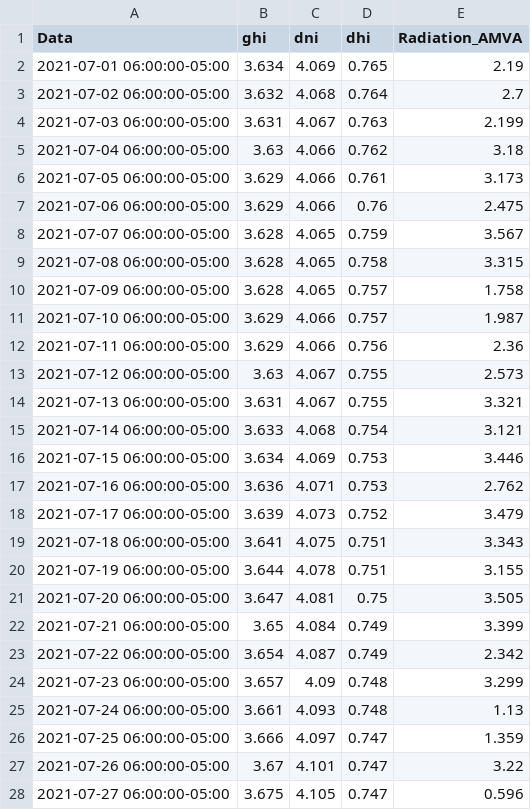
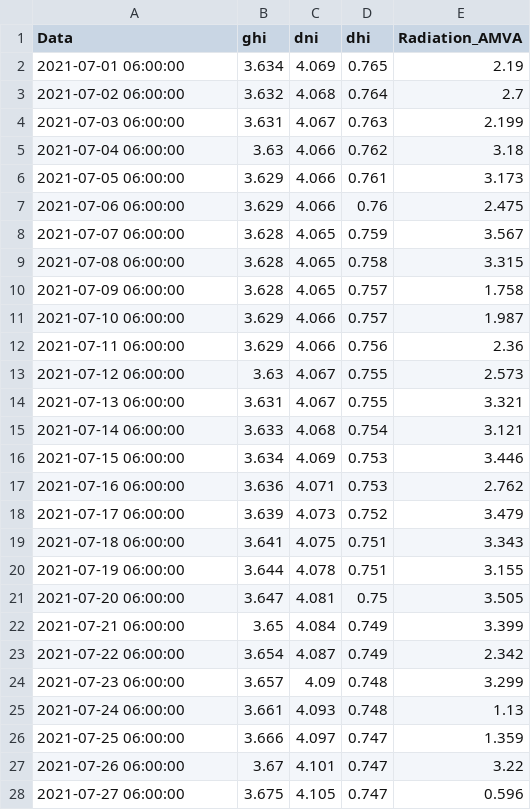
Before and after one commit to joanfco30/Experimentos, a CSV file: DF_DAYS_RADIATION.CSV, drawn as a sheet; only a part is shown; the diff covers the shown part only.

Commit message:
Add files via upload

```diff
--- a/DF_DAYS_RADIATION.CSV
+++ b/DF_DAYS_RADIATION.CSV
@@ -1,28 +1,28 @@
 Data,ghi,dni,dhi,Radiation_AMVA
-2021-07-01 06:00:00-05:00,3.634,4.069,0.765,2.19
-2021-07-02 06:00:00-05:00,3.632,4.068,0.764,2.7
-2021-07-03 06:00:00-05:00,3.631,4.067,0.763,2.199
-2021-07-04 06:00:00-05:00,3.63,4.066,0.762,3.18
-2021-07-05 06:00:00-05:00,3.629,4.066,0.761,3.173
-2021-07-06 06:00:00-05:00,3.629,4.066,0.76,2.475
-2021-07-07 06:00:00-05:00,3.628,4.065,0.759,3.567
-2021-07-08 06:00:00-05:00,3.628,4.065,0.758,3.315
-2021-07-09 06:00:00-05:00,3.628,4.065,0.757,1.758
-2021-07-10 06:00:00-05:00,3.629,4.066,0.757,1.987
-2021-07-11 06:00:00-05:00,3.629,4.066,0.756,2.36
-2021-07-12 06:00:00-05:00,3.63,4.067,0.755,2.573
-2021-07-13 06:00:00-05:00,3.631,4.067,0.755,3.321
-2021-07-14 06:00:00-05:00,3.633,4.068,0.754,3.121
-2021-07-15 06:00:00-05:00,3.634,4.069,0.753,3.446
-2021-07-16 06:00:00-05:00,3.636,4.071,0.753,2.762
-2021-07-17 06:00:00-05:00,3.639,4.073,0.752,3.479
-2021-07-18 06:00:00-05:00,3.641,4.075,0.751,3.343
-2021-07-19 06:00:00-05:00,3.644,4.078,0.751,3.155
-2021-07-20 06:00:00-05:00,3.647,4.081,0.75,3.505
-2021-07-21 06:00:00-05:00,3.65,4.084,0.749,3.399
-2021-07-22 06:00:00-05:00,3.654,4.087,0.749,2.342
-2021-07-23 06:00:00-05:00,3.657,4.09,0.748,3.299
-2021-07-24 06:00:00-05:00,3.661,4.093,0.748,1.13
-2021-07-25 06:00:00-05:00,3.666,4.097,0.747,1.359
-2021-07-26 06:00:00-05:00,3.67,4.101,0.747,3.22
-2021-07-27 06:00:00-05:00,3.675,4.105,0.747,0.596
+2021-07-01 06:00:00,3.634,4.069,0.765,2.19
+2021-07-02 06:00:00,3.632,4.068,0.764,2.7
+2021-07-03 06:00:00,3.631,4.067,0.763,2.199
+2021-07-04 06:00:00,3.63,4.066,0.762,3.18
+2021-07-05 06:00:00,3.629,4.066,0.761,3.173
+2021-07-06 06:00:00,3.629,4.066,0.76,2.475
+2021-07-07 06:00:00,3.628,4.065,0.759,3.567
+2021-07-08 06:00:00,3.628,4.065,0.758,3.315
+2021-07-09 06:00:00,3.628,4.065,0.757,1.758
+2021-07-10 06:00:00,3.629,4.066,0.757,1.987
+2021-07-11 06:00:00,3.629,4.066,0.756,2.36
+2021-07-12 06:00:00,3.63,4.067,0.755,2.573
+2021-07-13 06:00:00,3.631,4.067,0.755,3.321
+2021-07-14 06:00:00,3.633,4.068,0.754,3.121
+2021-07-15 06:00:00,3.634,4.069,0.753,3.446
+2021-07-16 06:00:00,3.636,4.071,0.753,2.762
+2021-07-17 06:00:00,3.639,4.073,0.752,3.479
+2021-07-18 06:00:00,3.641,4.075,0.751,3.343
+2021-07-19 06:00:00,3.644,4.078,0.751,3.155
+2021-07-20 06:00:00,3.647,4.081,0.75,3.505
+2021-07-21 06:00:00,3.65,4.084,0.749,3.399
+2021-07-22 06:00:00,3.654,4.087,0.749,2.342
+2021-07-23 06:00:00,3.657,4.09,0.748,3.299
+2021-07-24 06:00:00,3.661,4.093,0.748,1.13
+2021-07-25 06:00:00,3.666,4.097,0.747,1.359
+2021-07-26 06:00:00,3.67,4.101,0.747,3.22
+2021-07-27 06:00:00,3.675,4.105,0.747,0.596
```
Also changed, not shown: 97 edited cells elsewhere in this file.
